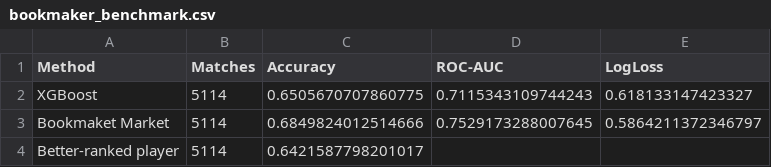
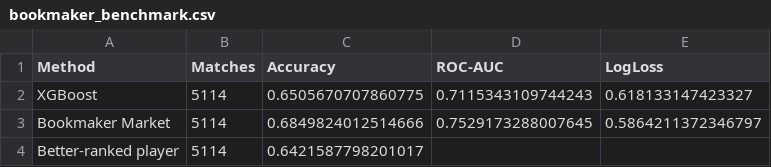
Before and after one commit to elimiotto05/artificial_intelligence, a CSV file: results/final/bookmaker_benchmark.csv, drawn as a sheet.

```diff
--- a/results/final/bookmaker_benchmark.csv
+++ b/results/final/bookmaker_benchmark.csv
@@ -2,3 +2,3 @@ Method,Matches,Accuracy,ROC-AUC,LogLoss
 XGBoost,5114,0.6505670707860775,0.7115343109744243,0.618133147423327
-Bookmaket Market,5114,0.6849824012514666,0.7529173288007645,0.5864211372346797
+Bookmaker Market,5114,0.6849824012514666,0.7529173288007645,0.5864211372346797
 Better-ranked player,5114,0.6421587798201017,,
```
Also changed, not shown: 1 other file.
